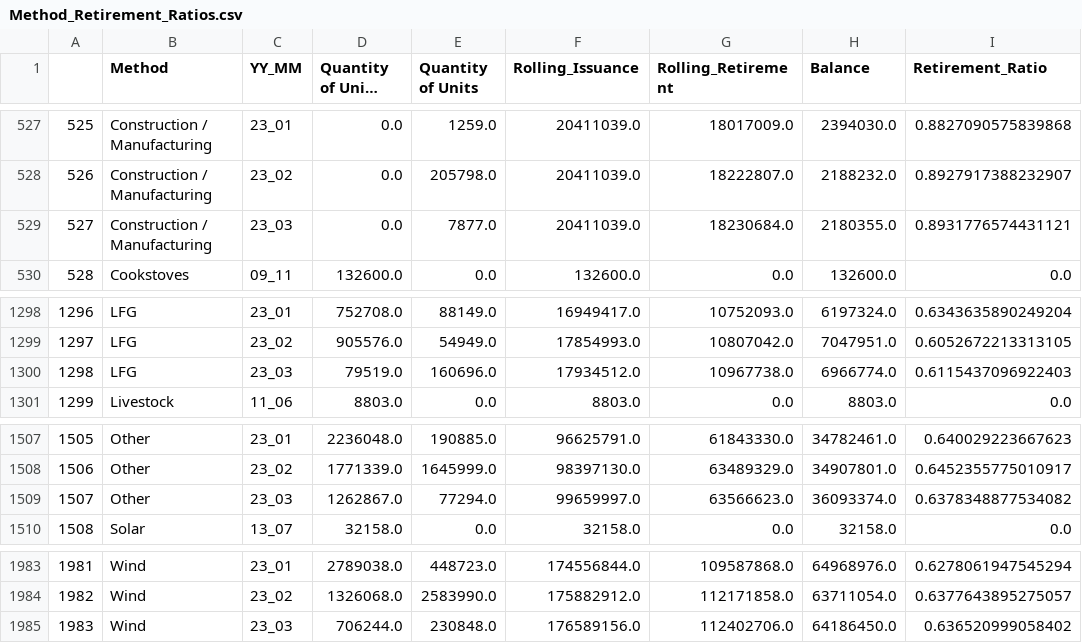
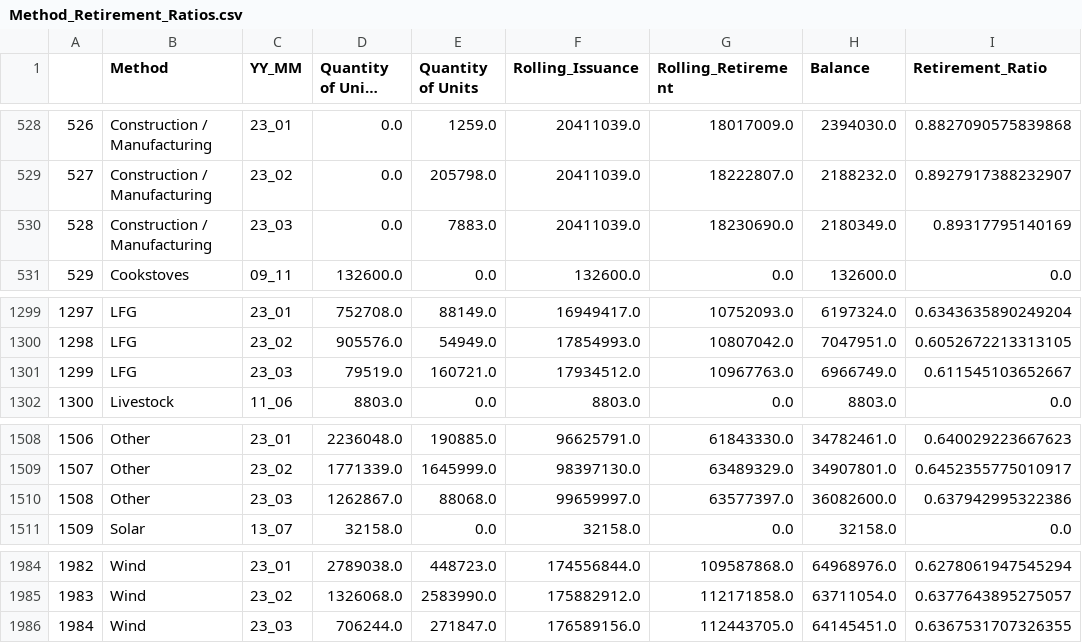
Before and after one commit to SamCurtis111/Voila_Testing, a CSV file: data/Method_Retirement_Ratios.csv, drawn as a sheet; only a part is shown, gaps mark what is left out; long unchanged cells end in …; addresses are those after the commit; the diff covers the shown part only; the diff names each change by its address in the sheet, - before the commit and + after, or states it on an @@ line.

```diff
--- a/data/Method_Retirement_Ratios.csv
+++ b/data/Method_Retirement_Ratios.csv
@@ column A renumbered from row 378 down @@
-E530 (Quantity of Units): 7877.0
+E530 (Quantity of Units): 7883.0
-G530 (Rolling_Retirement): 18230684.0
+G530 (Rolling_Retirement): 18230690.0
-H530 (Balance): 2180355.0
+H530 (Balance): 2180349.0
-I530 (Retirement_Ratio): 0.8931776574431121
+I530 (Retirement_Ratio): 0.89317795140169
-E1301 (Quantity of Units): 160696.0
+E1301 (Quantity of Units): 160721.0
-G1301 (Rolling_Retirement): 10967738.0
+G1301 (Rolling_Retirement): 10967763.0
-H1301 (Balance): 6966774.0
+H1301 (Balance): 6966749.0
-I1301 (Retirement_Ratio): 0.6115437096922403
+I1301 (Retirement_Ratio): 0.611545103652667
-E1510 (Quantity of Units): 77294.0
+E1510 (Quantity of Units): 88068.0
-G1510 (Rolling_Retirement): 63566623.0
+G1510 (Rolling_Retirement): 63577397.0
-H1510 (Balance): 36093374.0
+H1510 (Balance): 36082600.0
-I1510 (Retirement_Ratio): 0.6378348877534082
+I1510 (Retirement_Ratio): 0.637942995322386
-E1986 (Quantity of Units): 230848.0
+E1986 (Quantity of Units): 271847.0
-G1986 (Rolling_Retirement): 112402706.0
+G1986 (Rolling_Retirement): 112443705.0
-H1986 (Balance): 64186450.0
+H1986 (Balance): 64145451.0
-I1986 (Retirement_Ratio): 0.636520999058402
+I1986 (Retirement_Ratio): 0.6367531707326355
```
Also changed, not shown: 4 added rows, 3 removed rows and 8 edited cells elsewhere in this file, data/LDC_Project_Balances.csv, data/LDC_Projects.csv, 9 other files.
